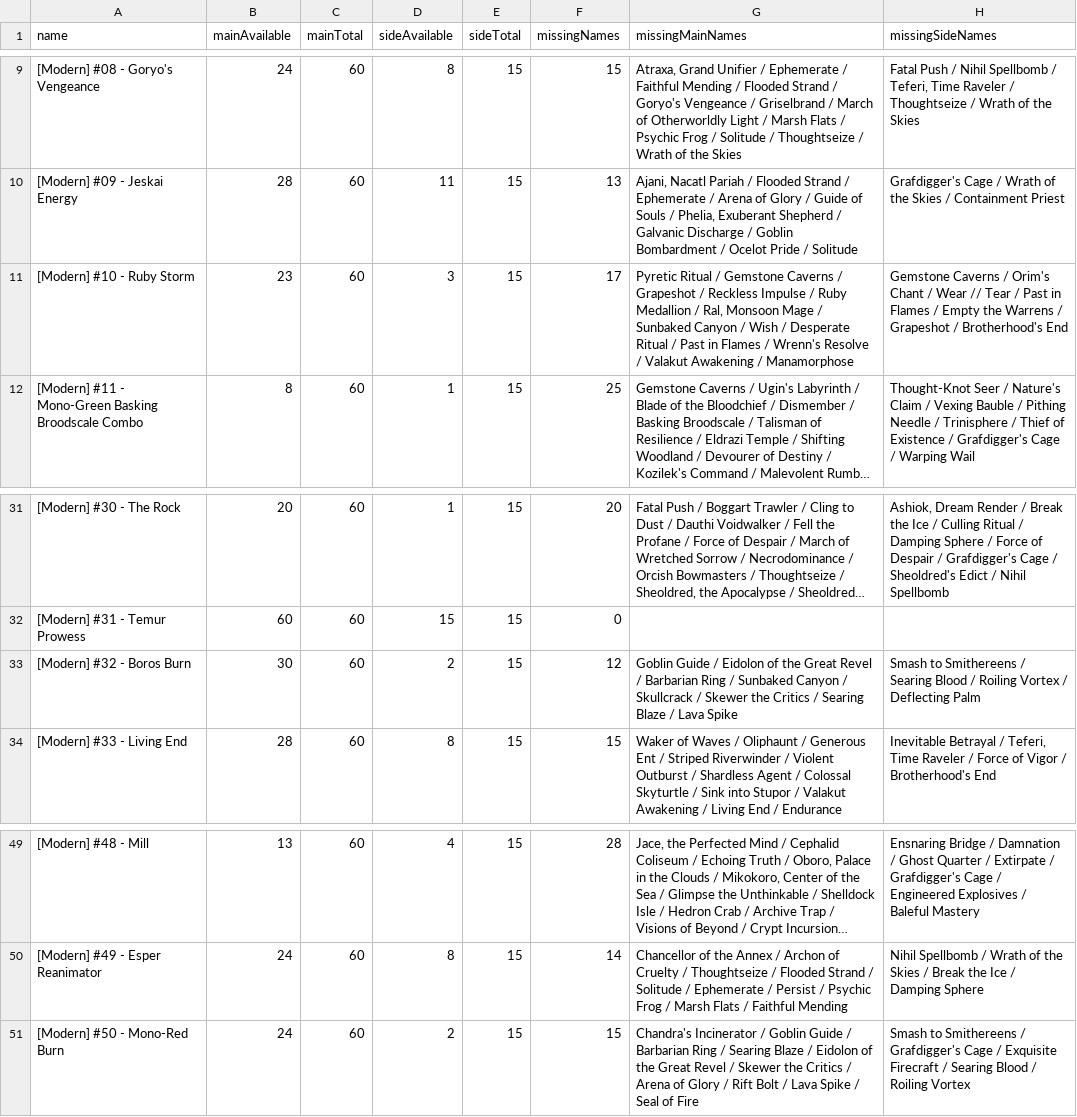
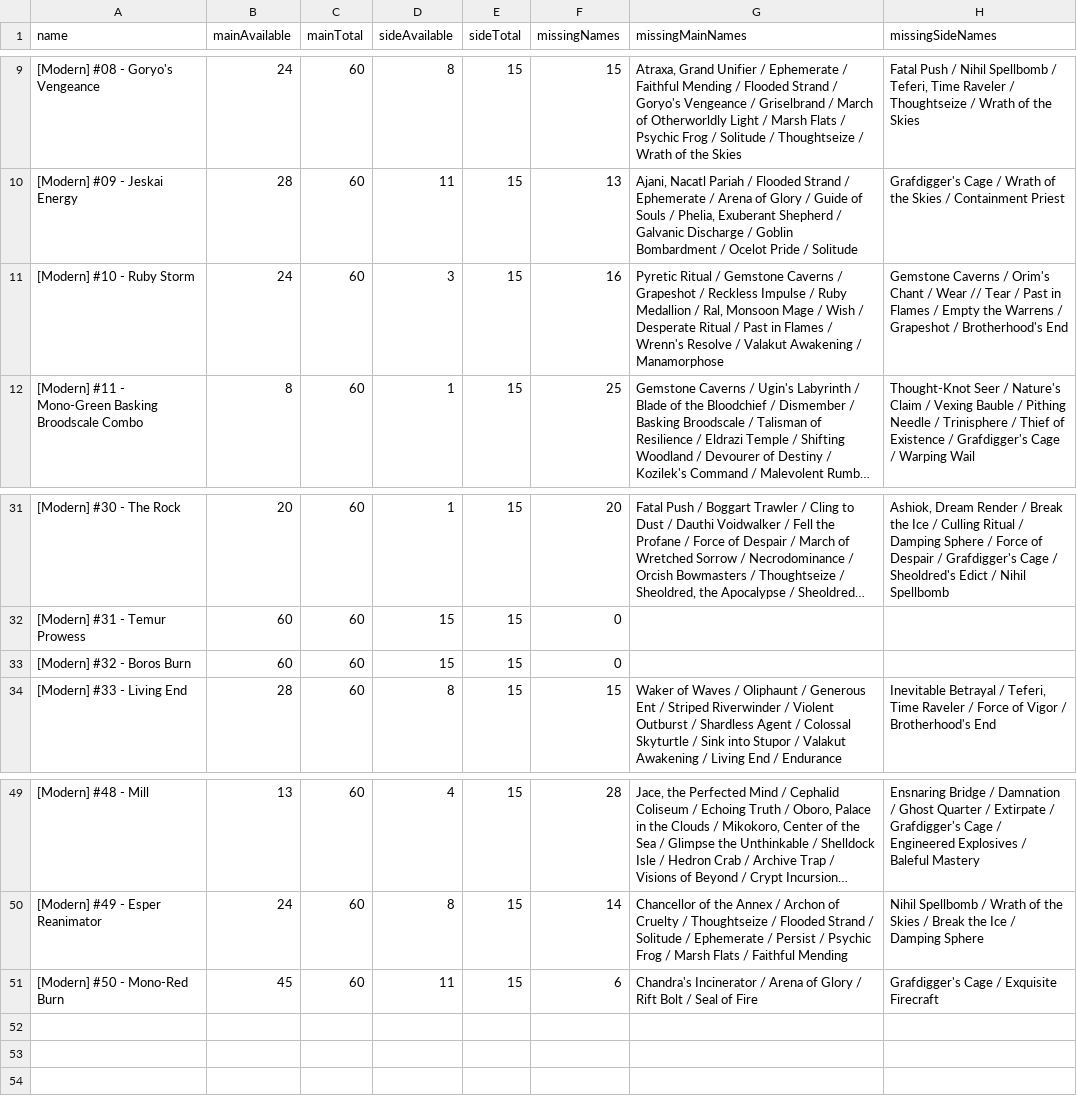
Before and after one commit to Lucypigr/magic-the-gathering-gpt-, a CSV file: docs/modern-deck-gap.csv, drawn as a sheet; only a part is shown, gaps mark what is left out; long unchanged cells end in …; the diff names each change by its address in the sheet, - before the commit and + after, or states it on an @@ line.

```diff
--- a/docs/modern-deck-gap.csv
+++ b/docs/modern-deck-gap.csv
-B11 (mainAvailable): 23
+B11 (mainAvailable): 24
-F11 (missingNames): 17
+F11 (missingNames): 16
-G11 (missingMainNames): …Mage / Sunbaked Canyon / Wish /…
+G11 (missingMainNames): …Mage / Wish /…
-B33 (mainAvailable): 30
+B33 (mainAvailable): 60
-D33 (sideAvailable): 2
+D33 (sideAvailable): 15
-F33 (missingNames): 12
+F33 (missingNames): 0
-G33 (missingMainNames): Goblin Guide / Eidolon of the Great Revel / Barbarian Ring / Sunbaked Canyon / Skullcrack / Skewer the Critics / Searing Blaze / Lava Spike
+G33 (missingMainNames): (empty)
-H33 (missingSideNames): Smash to Smithereens / Searing Blood / Roiling Vortex / Deflecting Palm
+H33 (missingSideNames): (empty)
-B51 (mainAvailable): 24
+B51 (mainAvailable): 45
-D51 (sideAvailable): 2
+D51 (sideAvailable): 11
-F51 (missingNames): 15
+F51 (missingNames): 6
-G51 (missingMainNames): …Incinerator / Goblin Guide / Barbarian Ring / Searing Blaze / Eidolon of the Great Revel / Skewer the Critics / Arena of Glory / Rift Bolt / Lava Spike / Seal…
+G51 (missingMainNames): …Incinerator / Arena of Glory / Rift Bolt / Seal…
-H51 (missingSideNames): Smash to Smithereens / Grafdigger's Cage / Exquisite Firecraft / Searing Blood / Roiling Vortex
+H51 (missingSideNames): Grafdigger's Cage / Exquisite Firecraft
```
Also changed, not shown: docs/modern-missing-cards.csv, docs/modern-priority-cards.csv, 37 other files.
